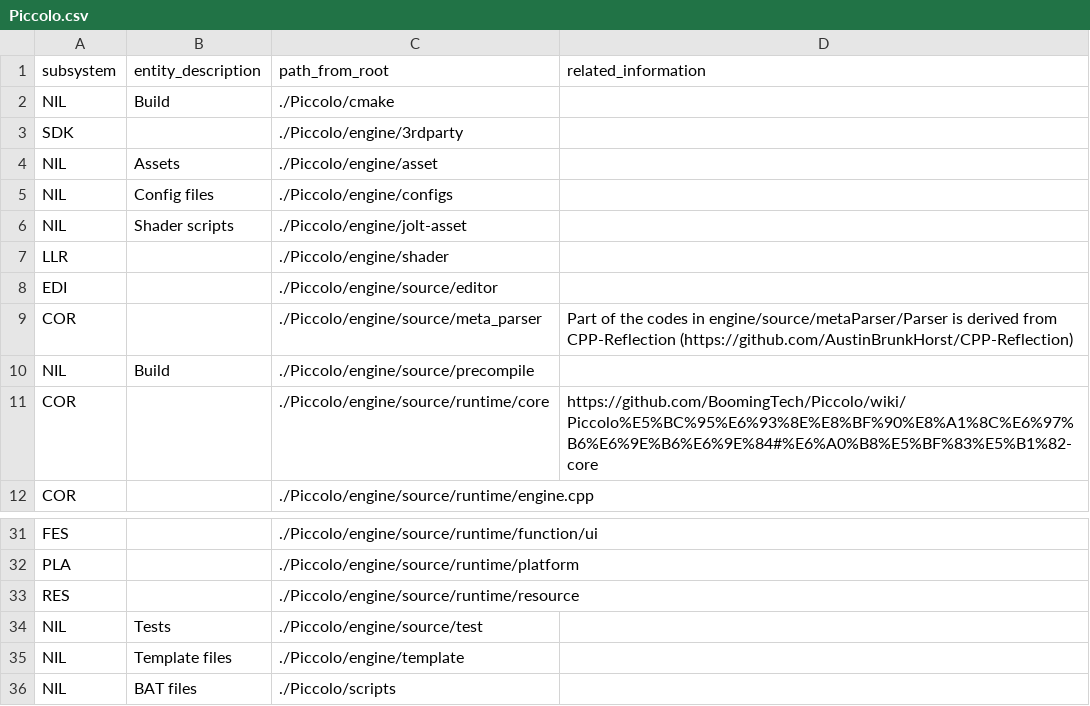
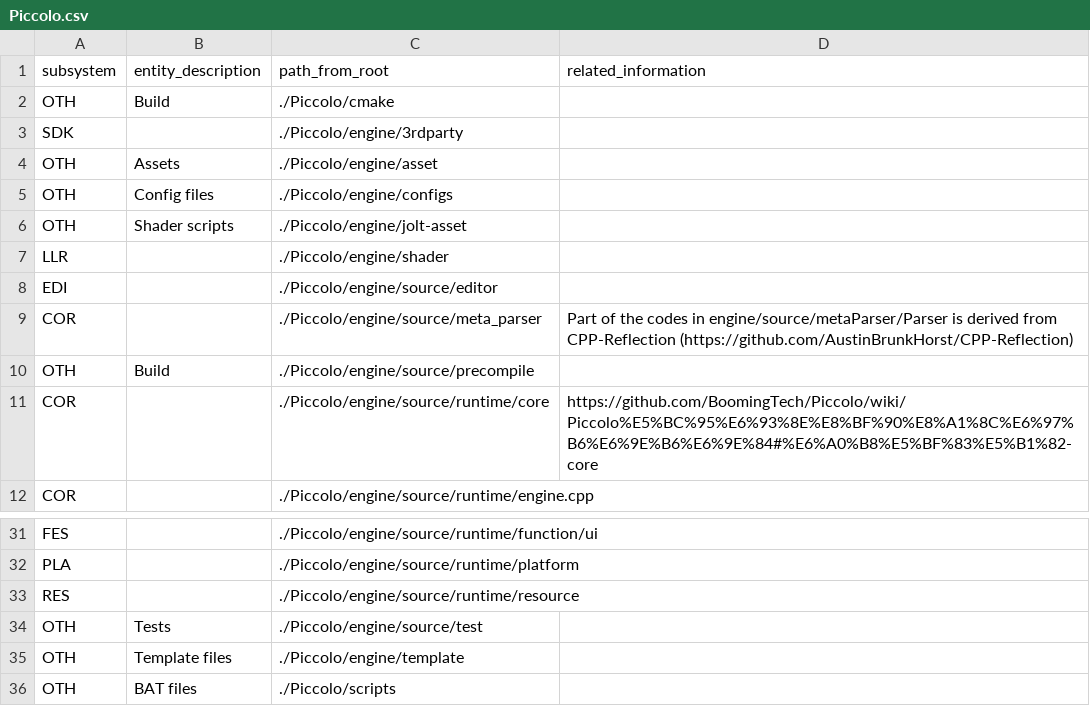
Before and after one commit to gamedev-studies/game-engine-analyser, a CSV file: 3_subsystem_detection/Piccolo.csv, drawn as a sheet; only a part is shown, gaps mark what is left out.

```diff
--- a/3_subsystem_detection/Piccolo.csv
+++ b/3_subsystem_detection/Piccolo.csv
@@ -1,7 +1,7 @@
 subsystem,entity_description,path_from_root,related_information
-NIL,Build,./Piccolo/cmake,
+OTH,Build,./Piccolo/cmake,
 SDK,,./Piccolo/engine/3rdparty,
-NIL,Assets,./Piccolo/engine/asset,
-NIL,Config files,./Piccolo/engine/configs,
-NIL,Shader scripts,./Piccolo/engine/jolt-asset,
+OTH,Assets,./Piccolo/engine/asset,
+OTH,Config files,./Piccolo/engine/configs,
+OTH,Shader scripts,./Piccolo/engine/jolt-asset,
 LLR,,./Piccolo/engine/shader,
@@ -9,3 +9,3 @@ EDI,,./Piccolo/engine/source/editor,
 COR,,./Piccolo/engine/source/meta_parser,Part of the codes in engine/source/metaParser/Parser is derived from CPP-Reflection (https://github.com/AustinBrunkHorst/CPP-Reflection)
-NIL,Build,./Piccolo/engine/source/precompile,
+OTH,Build,./Piccolo/engine/source/precompile,
 COR,,./Piccolo/engine/source/runtime/core,https://github.com/BoomingTech/Piccolo/wiki/Piccolo%E5%BC%95%E6%93%8E%E8%BF%90%E8%A1%8C%E6%97%B6%E6%9E%B6%E6%9E%84#%E6%A0%B8%E5%BF%83%E5%B1%82-core
@@ -33,4 +33,4 @@ PLA,,./Piccolo/engine/source/runtime/platform,
 RES,,./Piccolo/engine/source/runtime/resource,
-NIL,Tests,./Piccolo/engine/source/test,
-NIL,Template files,./Piccolo/engine/template,
-NIL,BAT files,./Piccolo/scripts,
+OTH,Tests,./Piccolo/engine/source/test,
+OTH,Template files,./Piccolo/engine/template,
+OTH,BAT files,./Piccolo/scripts,
```
Also changed, not shown: 3_subsystem_detection/FlaxEngine.csv, 3_subsystem_detection/UnrealEngine.csv, 22 other files.
